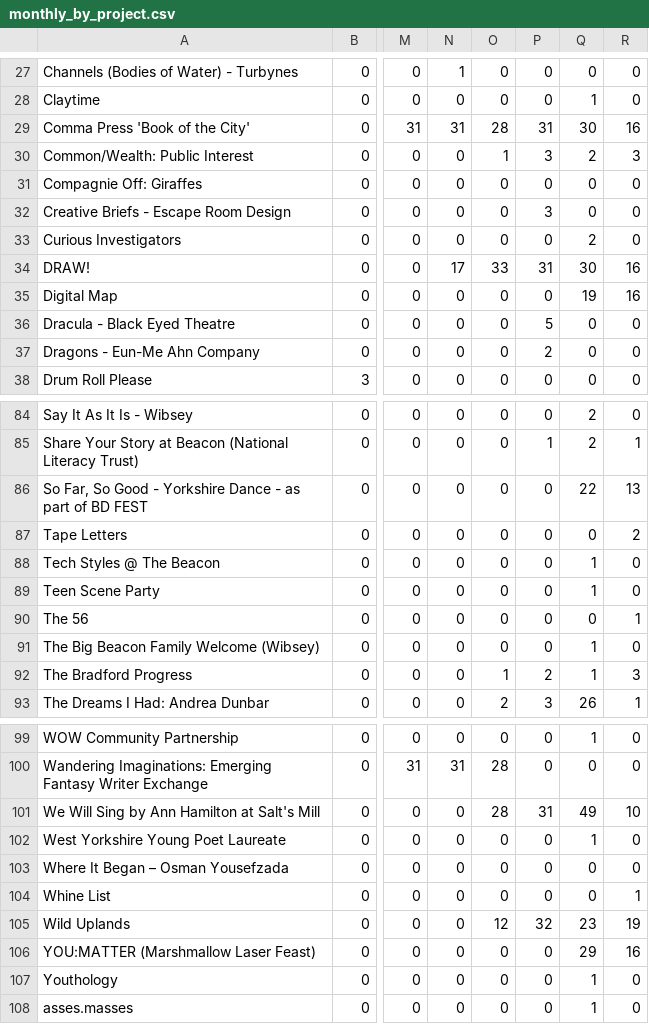
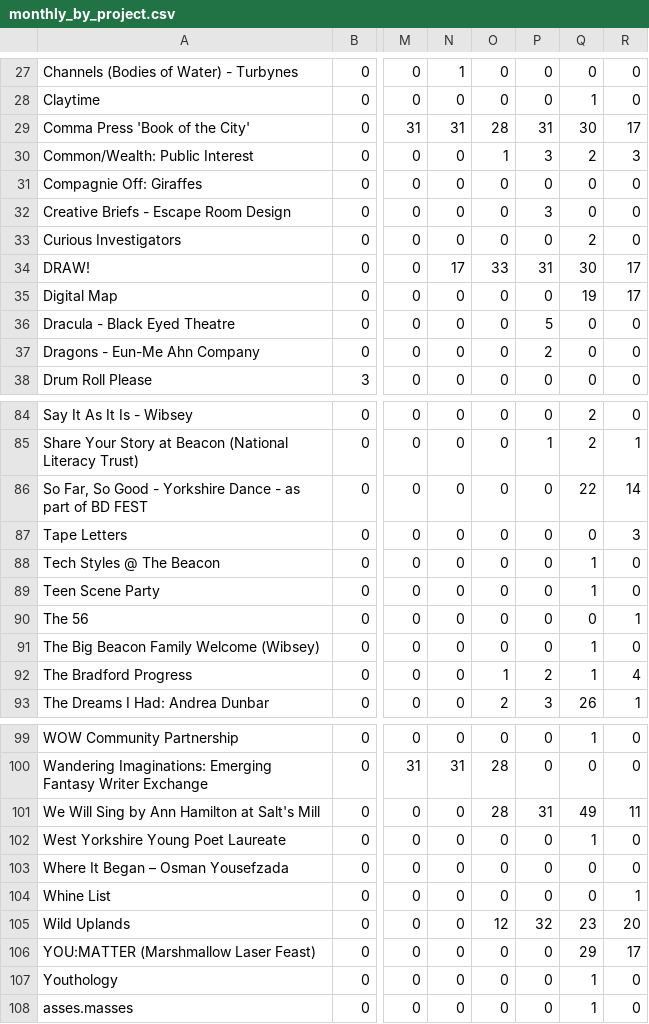
Before and after one commit to open-innovations/bradford-2025, a CSV file: src/themes/programme/_data/events/monthly_by_project.csv, drawn as a sheet; only a part is shown, gaps mark what is left out; the diff covers the shown part only; the diff names each change by its address in the sheet, - before the commit and + after, or states it on an @@ line.

```diff
--- a/src/themes/programme/_data/events/monthly_by_project.csv
+++ b/src/themes/programme/_data/events/monthly_by_project.csv
-R29: 16
+R29: 17
-R34:R35: 16
+R34:R35: 17
-R86: 13
+R86: 14
-R87: 2
+R87: 3
-R92: 3
+R92: 4
-R101: 10
+R101: 11
-R105: 19
+R105: 20
-R106: 16
+R106: 17
```
Also changed, not shown: 4 edited cells elsewhere in this file, src/themes/programme/_data/events/monthly_breakdown.csv, src/themes/programme/_data/events/total_by_month.csv, 18 other files.
